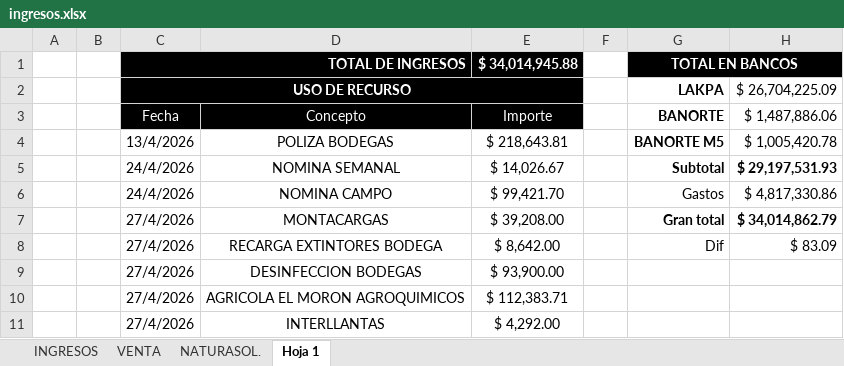
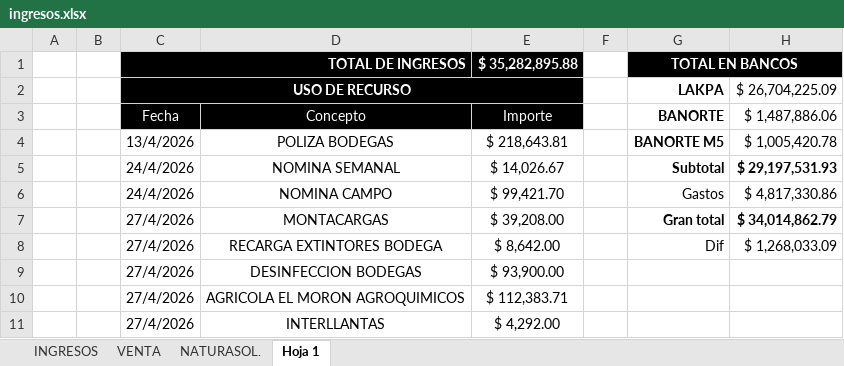
Before and after one commit to NormanProduce/Ciclo-25-26, an Excel workbook: ingresos.xlsx, sheet Hoja 1, drawn as a sheet; only a part is shown; values as stored, in another font and other column widths than the file's, no borders; charts and pictures not drawn; the diff names each change by its address in the sheet, - before the commit and + after, or states it on an @@ line.

```diff
--- a/ingresos.xlsx (sheet Hoja 1)
+++ b/ingresos.xlsx (sheet Hoja 1)
-E1: $ 34,014,945.88
+E1: $ 35,282,895.88
-H8: $ 83.09
+H8: $ 1,268,033.09
```
Also changed, not shown: sheet VENTA, sheet INGRESOS.
